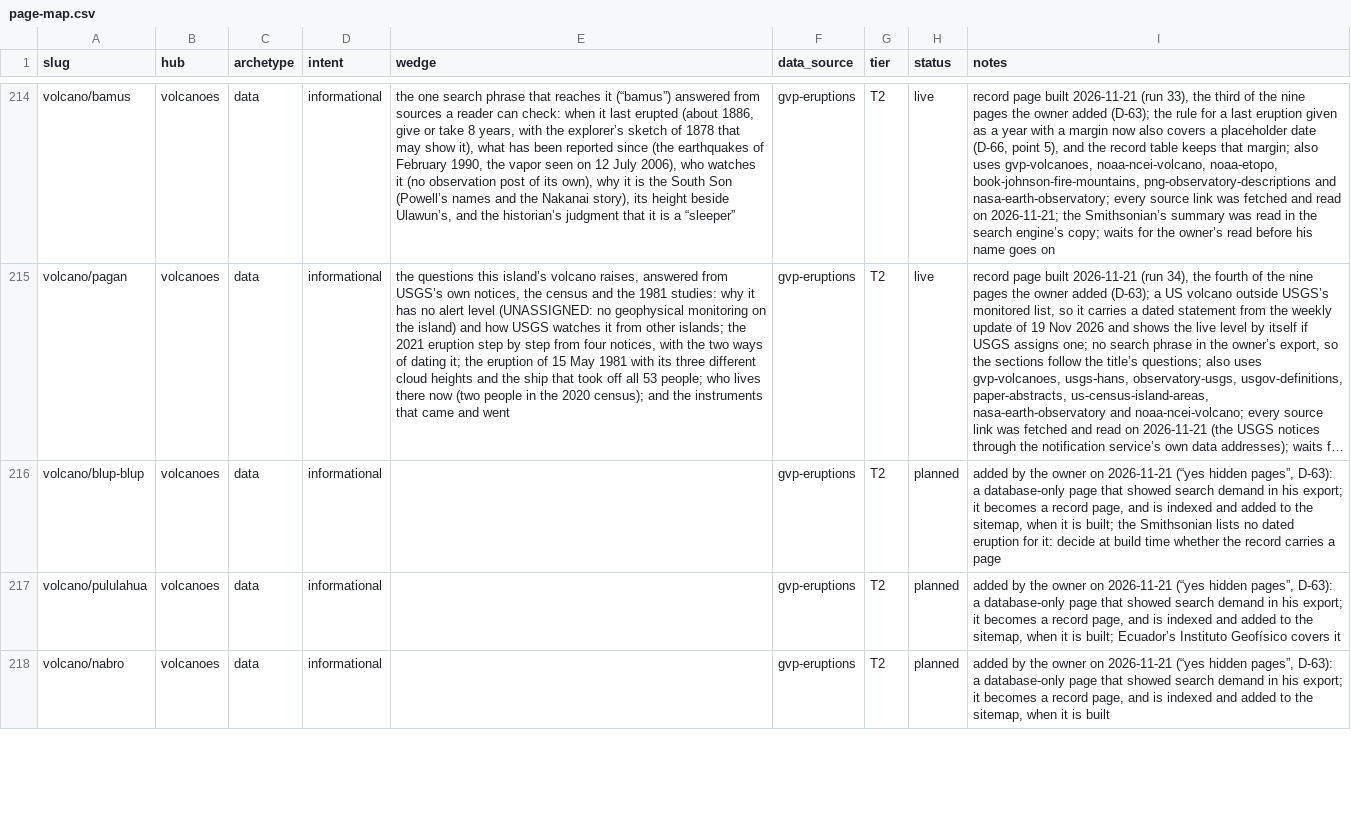
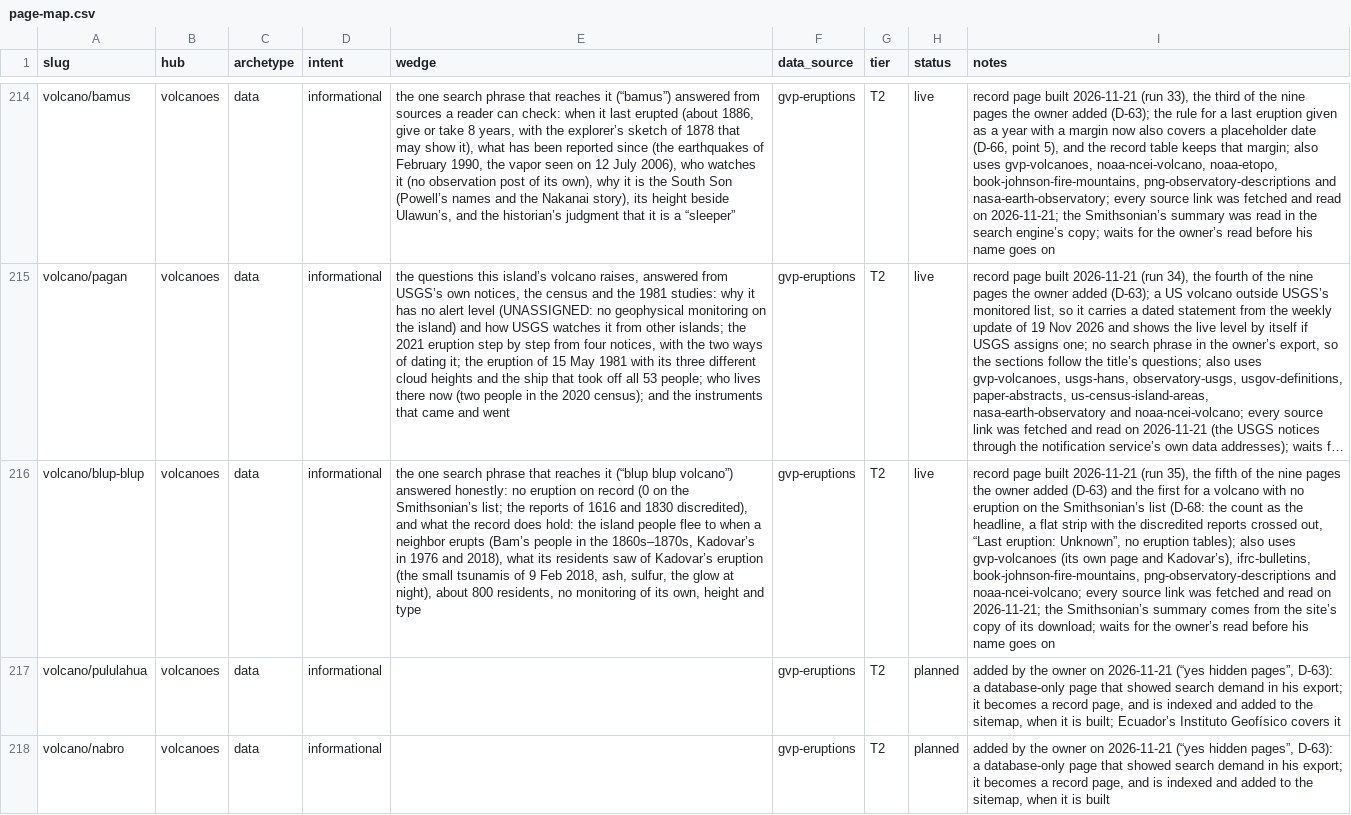
Before and after one commit to Mapstor/volcanoatlas, a CSV file: research/page-map.csv, drawn as a sheet; only a part is shown, gaps mark what is left out; long unchanged cells end in …; the diff names each change by its address in the sheet, - before the commit and + after, or states it on an @@ line.

```diff
--- a/research/page-map.csv
+++ b/research/page-map.csv
-E216 (wedge): (empty)
+E216 (wedge): the one search phrase that reaches it (“blup blup volcano”) answered honestly: no eruption on record (0 on the Smithsonian’s list; the reports of 1616 and 1830 discredited), and what the record does hold: the island people flee to when a neighbor erupts (Bam’s people in the 1860s–1870s, Kadovar’s in 1976 and 2018), what its residents saw of Kadovar’s eruption (the small tsunamis of 9 Feb 2018, ash, sulfur, the glow at night), about 800 residents, no monitoring of its own, height and type
-H216 (status): planned
+H216 (status): live
-I216 (notes): added by the owner on 2026-11-21 (“yes hidden pages”, D-63): a database-only page that showed search demand in his export; it becomes a record page, and is indexed and added to the sitemap, when it is built; the Smithsonian lists no dated eruption for it: decide at build time whether the record carries a page
+I216 (notes): record page built 2026-11-21 (run 35), the fifth of the nine pages the owner added (D-63) and the first for a volcano with no eruption on the Smithsonian’s list (D-68: the count as the headline, a flat strip with the discredited reports crossed out, “Last eruption: Unknown”, no eruption tables); also uses gvp-volcanoes (its own page and Kadovar’s), ifrc-bulletins, book-johnson-fire-mountains, png-observatory-descriptions and noaa-ncei-volcano; every source link was fetched and read on 2026-11-21; the Smithsonian’s summary comes from the site’s copy of its download; waits for the owner’s read before his name goes on
```
Also changed, not shown: research/data-sources.csv, 7 other files.
